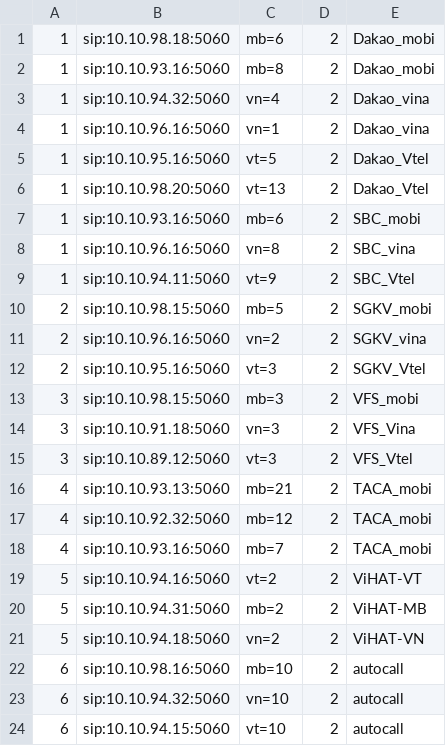
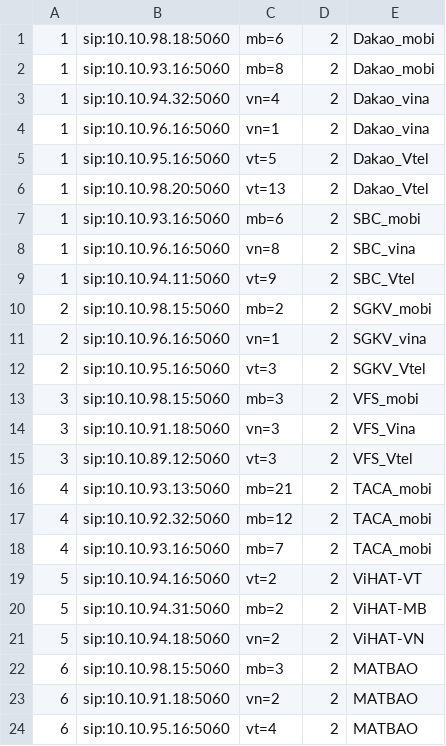
Before and after one commit to devops-itcs/CONFIG-CHANNEL-SIP-94.128, a CSV file: gsm.csv, drawn as a sheet.

Commit message:
Update gsm.csv

```diff
--- a/gsm.csv
+++ b/gsm.csv
@@ -9,4 +9,4 @@
 1,sip:10.10.94.11:5060,vt=9,2,SBC_Vtel
-2,sip:10.10.98.15:5060,mb=5,2,SGKV_mobi
-2,sip:10.10.96.16:5060,vn=2,2,SGKV_vina
+2,sip:10.10.98.15:5060,mb=2,2,SGKV_mobi
+2,sip:10.10.96.16:5060,vn=1,2,SGKV_vina
 2,sip:10.10.95.16:5060,vt=3,2,SGKV_Vtel
@@ -21,4 +21,4 @@
 5,sip:10.10.94.18:5060,vn=2,2,ViHAT-VN
-6,sip:10.10.98.16:5060,mb=10,2,autocall
-6,sip:10.10.94.32:5060,vn=10,2,autocall
-6,sip:10.10.94.15:5060,vt=10,2,autocall
+6,sip:10.10.98.15:5060,mb=3,2,MATBAO
+6,sip:10.10.91.18:5060,vn=2,2,MATBAO
+6,sip:10.10.95.16:5060,vt=4,2,MATBAO
```
